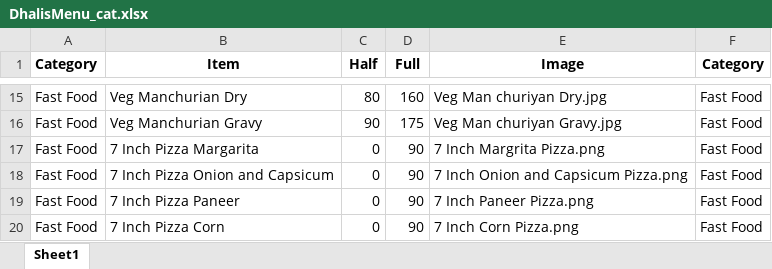
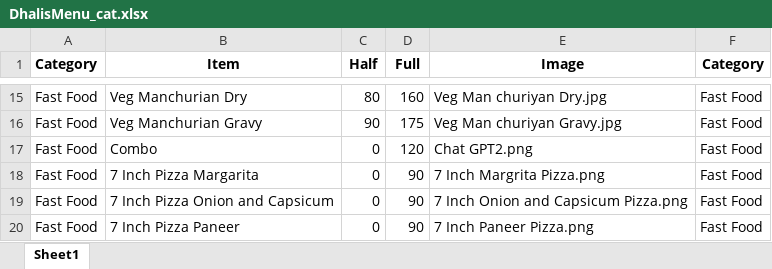
Before and after one commit to Pushpsingh13/Dhaliwal_whatsapp_Email, an Excel workbook: DhalisMenu_cat.xlsx, sheet Sheet1, drawn as a sheet; only a part is shown, gaps mark what is left out; the shorter side is filled out with more unchanged rows; values as stored, in another font and other column widths than the file's, no borders; the diff names each change by its address in the sheet, - before the commit and + after, or states it on an @@ line.

```diff
--- a/DhalisMenu_cat.xlsx (sheet Sheet1)
+++ b/DhalisMenu_cat.xlsx (sheet Sheet1)
+row 17: Fast Food | Combo | 0 | 120 | Chat GPT2.png | Fast Food
```
Also changed, not shown: 1 other file.
